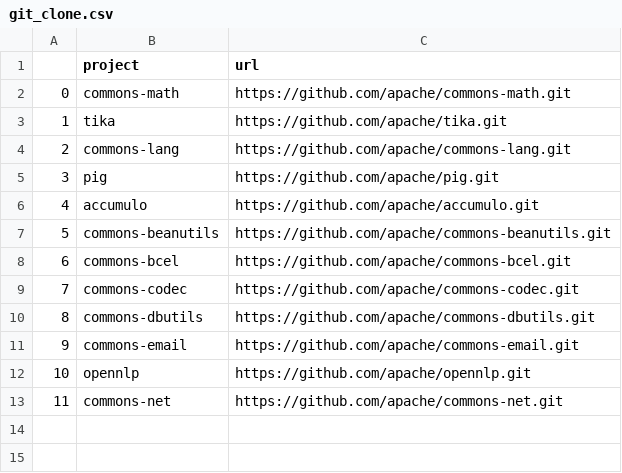
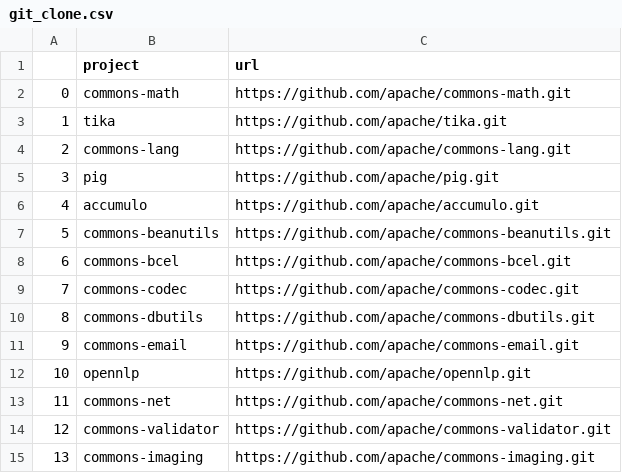
Before and after one commit to eran505/ATG, a CSV file: tmp_files/git_clone.csv, drawn as a sheet.

```diff
--- a/tmp_files/git_clone.csv
+++ b/tmp_files/git_clone.csv
@@ -13 +13,3 @@
 11,commons-net,https://github.com/apache/commons-net.git
+12,commons-validator,https://github.com/apache/commons-validator.git
+13,commons-imaging,https://github.com/apache/commons-imaging.git
```
Also changed, not shown: 3 other files.
